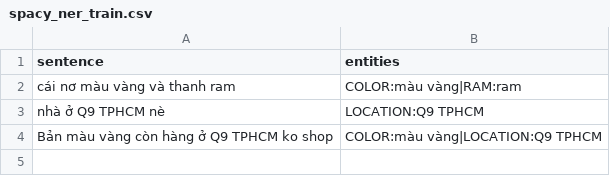
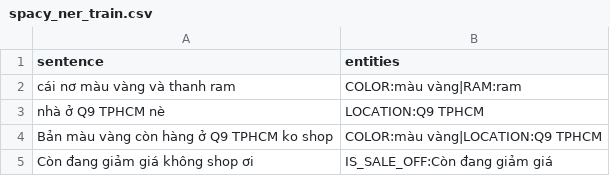
Before and after one commit to thiennhank9/xeras, a CSV file: backend/xeras/nlp/ner/data/spacy_ner_train.csv, drawn as a sheet.

Commit message:
update strip train ner

```diff
--- a/backend/xeras/nlp/ner/data/spacy_ner_train.csv
+++ b/backend/xeras/nlp/ner/data/spacy_ner_train.csv
@@ -4 +4,2 @@ nhà ở Q9 TPHCM nè;LOCATION:Q9 TPHCM
 Bản màu vàng còn hàng ở Q9 TPHCM ko shop;COLOR:màu vàng|LOCATION:Q9 TPHCM
+Còn đang giảm giá không shop ơi;IS_SALE_OFF:Còn đang giảm giá
```
Also changed, not shown: 2 other files.
